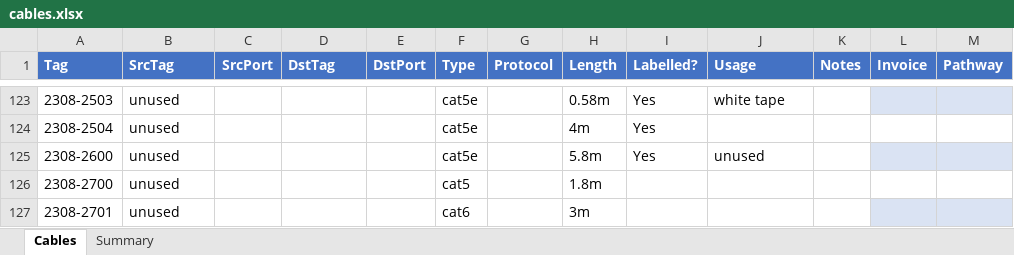
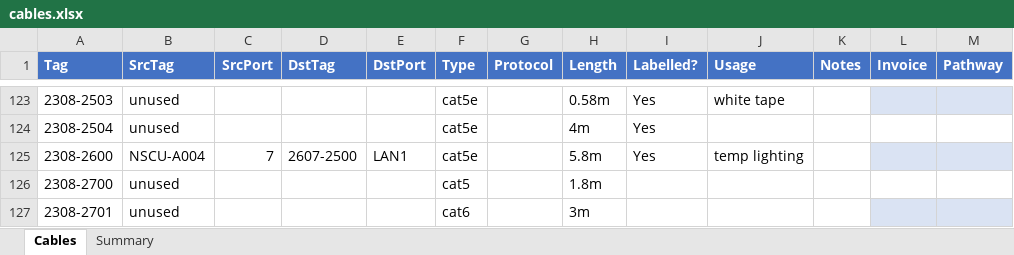
Before and after one commit to avmaint/uacdata, an Excel workbook: cables.xlsx, sheet Cables, drawn as a sheet; only a part is shown, gaps mark what is left out; values as stored, in another font and other column widths than the file's, no borders; table styles not drawn; the diff names each change by its address in the sheet, - before the commit and + after, or states it on an @@ line.

Commit message:
added temp lighting network cable

```diff
--- a/cables.xlsx (sheet Cables)
+++ b/cables.xlsx (sheet Cables)
-B125 (SrcTag): unused
+B125 (SrcTag): NSCU-A004
-C125 (SrcPort): (empty)
+C125 (SrcPort): 7
-D125 (DstTag): (empty)
+D125 (DstTag): 2607-2500
-E125 (DstPort): (empty)
+E125 (DstPort): LAN1
-J125 (Usage): unused
+J125 (Usage): temp lighting
```
